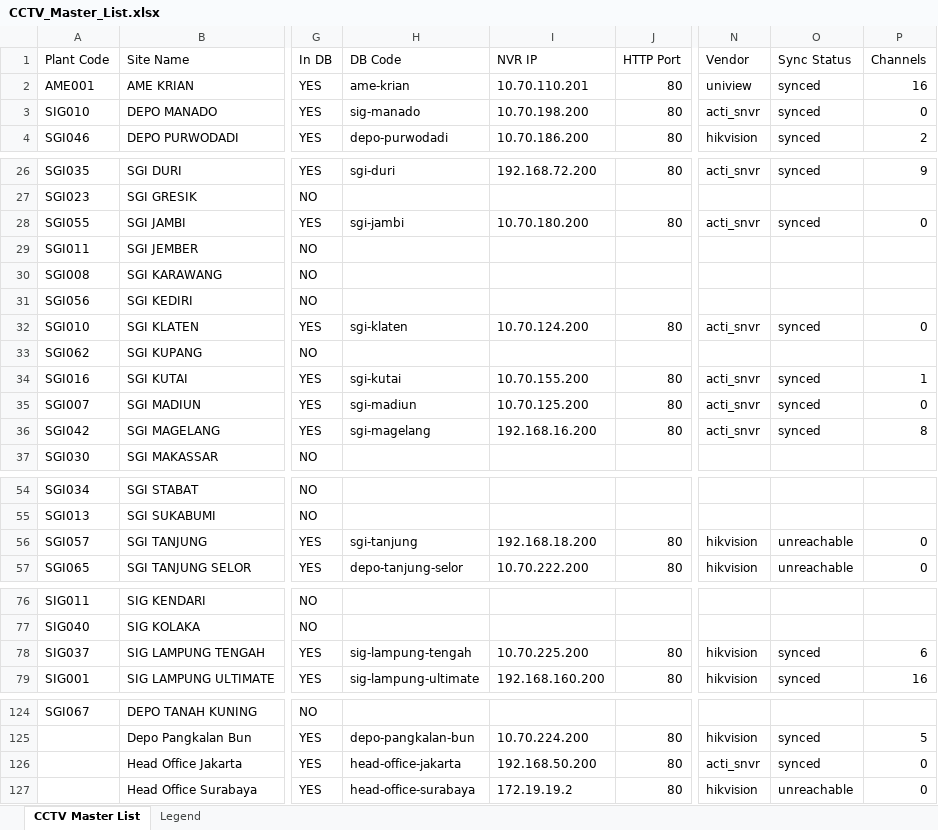
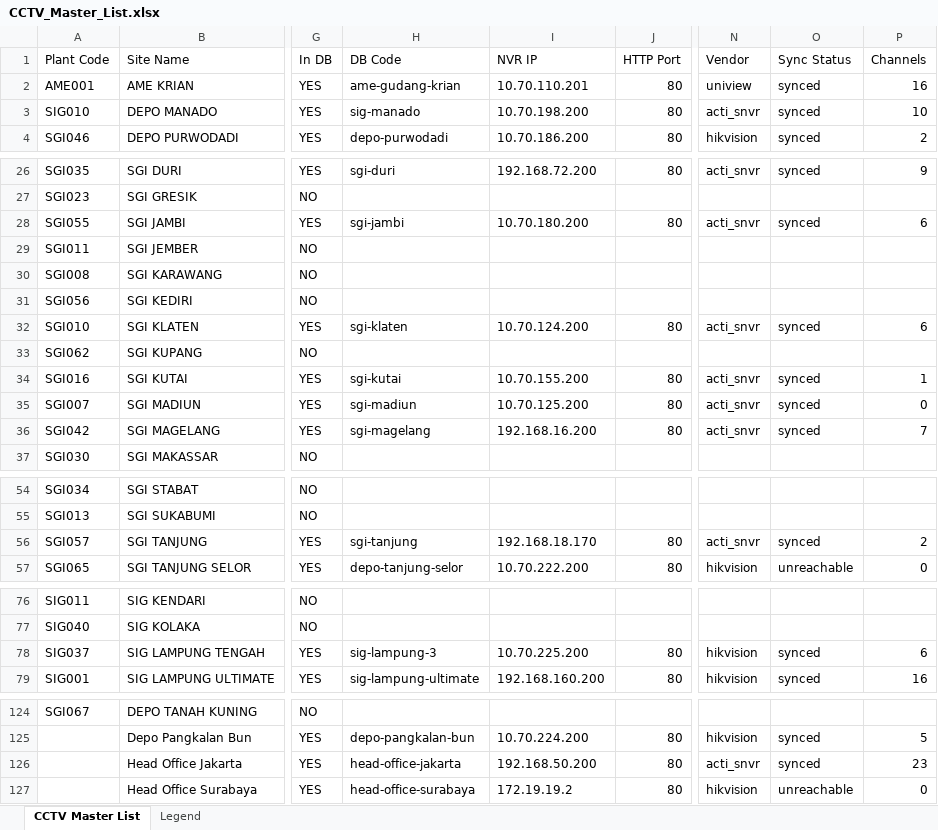
Before and after one commit to jakamuis/cctv-centralization, an Excel workbook: CCTV_Master_List.xlsx, sheet CCTV Master List, drawn as a sheet; only a part is shown, gaps mark what is left out; values as stored, in another font and other column widths than the file's, no cell formats; the diff covers the shown part only; the diff names each change by its address in the sheet, - before the commit and + after, or states it on an @@ line.

```diff
--- a/CCTV_Master_List.xlsx (sheet CCTV Master List)
+++ b/CCTV_Master_List.xlsx (sheet CCTV Master List)
-H2 (DB Code): ame-krian
+H2 (DB Code): ame-gudang-krian
-P3 (Channels): 0
+P3 (Channels): 10
-P28 (Channels): 0
+P28 (Channels): 6
-P32 (Channels): 0
+P32 (Channels): 6
-P36 (Channels): 8
+P36 (Channels): 7
-I56 (NVR IP): 192.168.18.200
+I56 (NVR IP): 192.168.18.170
-N56 (Vendor): hikvision
+N56 (Vendor): acti_snvr
-O56 (Sync Status): unreachable
+O56 (Sync Status): synced
-P56 (Channels): 0
+P56 (Channels): 2
-H78 (DB Code): sig-lampung-tengah
+H78 (DB Code): sig-lampung-3
-P126 (Channels): 0
+P126 (Channels): 23
```
Also changed, not shown: 1 removed row and 35 edited cells elsewhere in this sheet, sheet Legend, cell formats, 1 other file.
